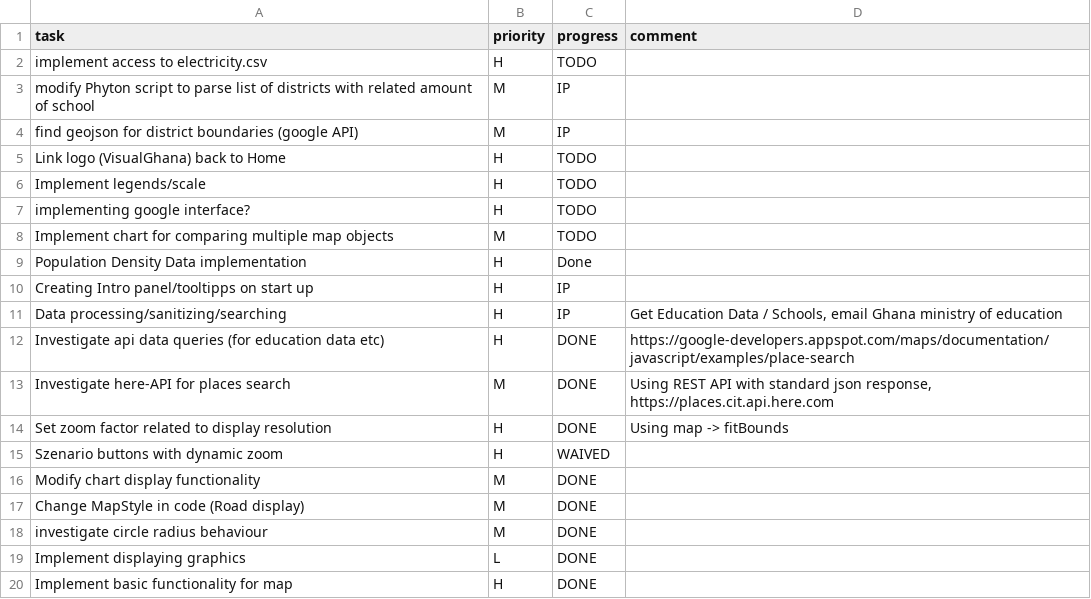
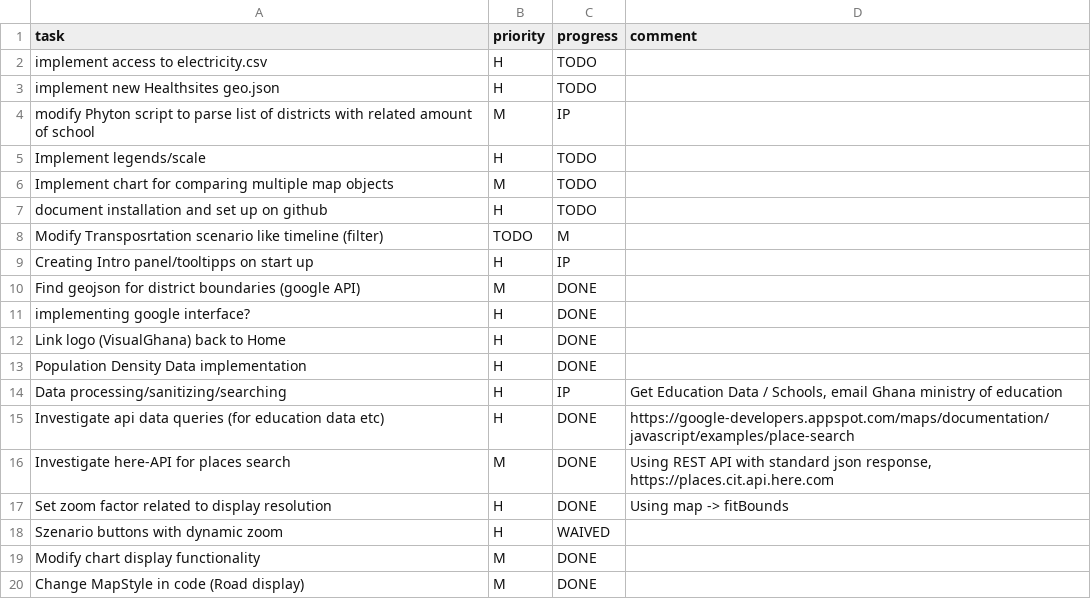
Before and after one commit to MrOrange1992/VisualGhana, a CSV file: tasks.csv, drawn as a sheet; only a part is shown; the shorter side is filled out with more unchanged rows; removed rows and columns are numbered as before the commit, all else as after; the diff names each change by its address in the sheet, - before the commit and + after, or states it on an @@ line.

```diff
--- a/tasks.csv
+++ b/tasks.csv
+row 3: implement new Healthsites geo.json | H | TODO
-row 4: find geojson for district boundaries (google API) | M | IP
-row 5: Link logo (VisualGhana) back to Home | H | TODO
-row 7: implementing google interface? | H | TODO
-row 9: Population Density Data implementation | H | Done
+row 7: document installation and set up on github | H | TODO
+row 8: Modify Transposrtation scenario like timeline (filter) | TODO | M
+row 10: Find geojson for district boundaries (google API) | M | DONE
+row 11: implementing google interface? | H | DONE
+row 12: Link logo (VisualGhana) back to Home | H | DONE
+row 13: Population Density Data implementation | H | DONE
```
Also changed, not shown: hours.csv, 20 other files.
